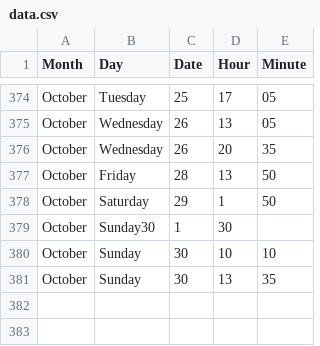
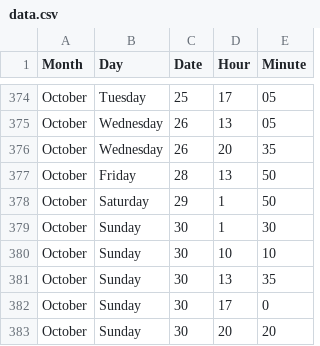
Before and after one commit to jckdm/masterpiece, a CSV file: data.csv, drawn as a sheet; only a part is shown, gaps mark what is left out.

Commit message:
data

```diff
--- a/data.csv
+++ b/data.csv
@@ -378,4 +378,6 @@ October,Friday,28,13,50
 October,Saturday,29,1,50
-October,Sunday30,1,30
+October,Sunday,30,1,30
 October,Sunday,30,10,10
 October,Sunday,30,13,35
+October,Sunday,30,17,0
+October,Sunday,30,20,20
```
